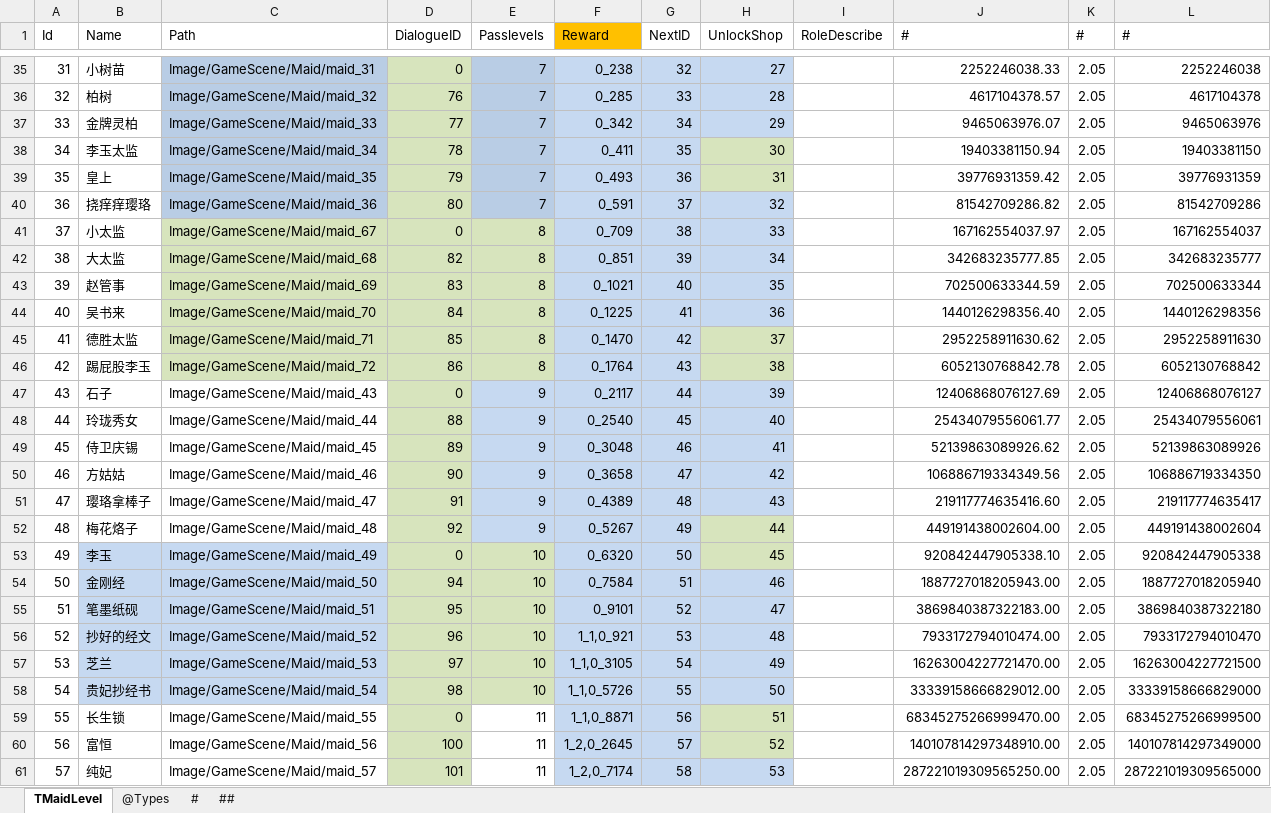
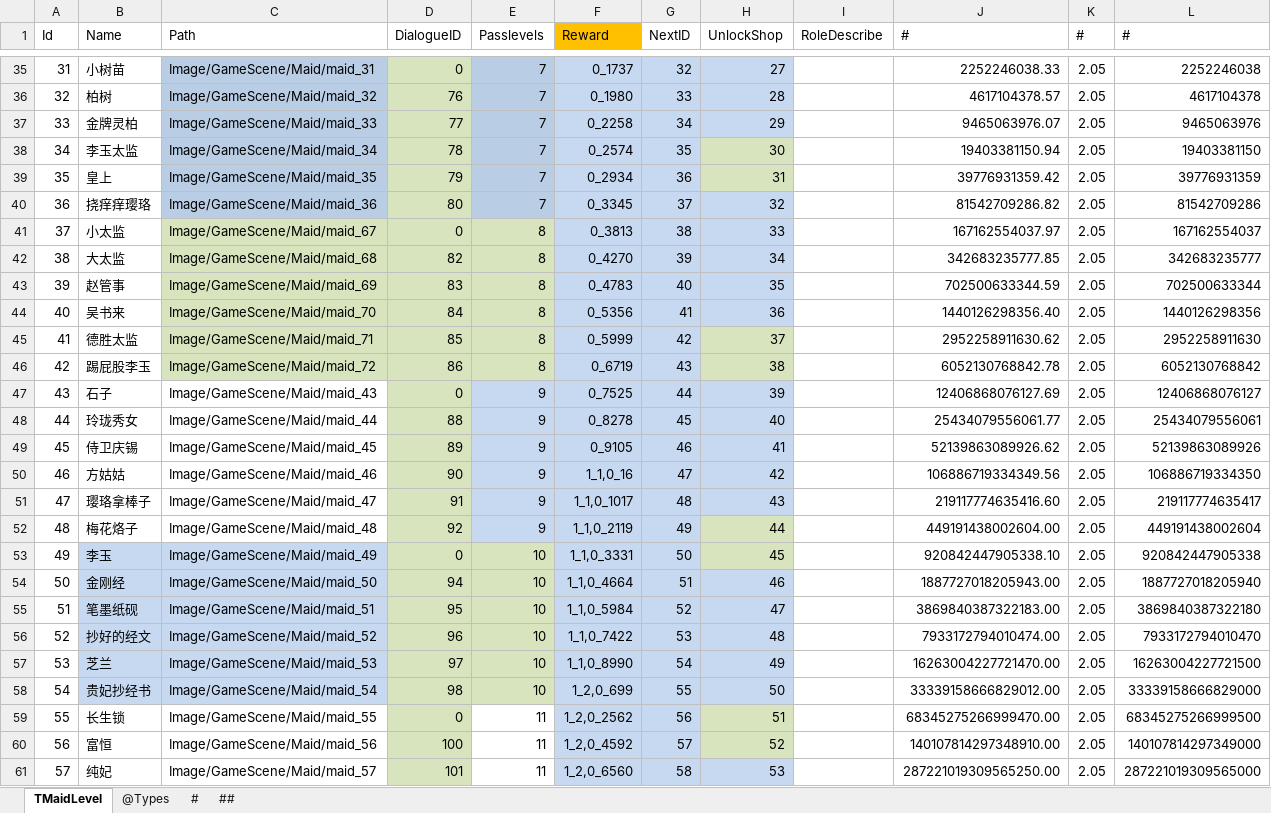
Before and after one commit to gaozhengshuang/familyfight, an Excel workbook: docs/excel/MaidLevel.xlsx, sheet TMaidLevel, drawn as a sheet; only a part is shown, gaps mark what is left out; values as stored, in another font and other column widths than the file's, no borders; the diff covers the shown part only; the diff names each change by its address in the sheet, - before the commit and + after, or states it on an @@ line.

```diff
--- a/docs/excel/MaidLevel.xlsx (sheet TMaidLevel)
+++ b/docs/excel/MaidLevel.xlsx (sheet TMaidLevel)
-F35 (Reward): 0_238
+F35 (Reward): 0_1737
-F36 (Reward): 0_285
+F36 (Reward): 0_1980
-F37 (Reward): 0_342
+F37 (Reward): 0_2258
-F38 (Reward): 0_411
+F38 (Reward): 0_2574
-F39 (Reward): 0_493
+F39 (Reward): 0_2934
-F40 (Reward): 0_591
+F40 (Reward): 0_3345
-F41 (Reward): 0_709
+F41 (Reward): 0_3813
-F42 (Reward): 0_851
+F42 (Reward): 0_4270
-F43 (Reward): 0_1021
+F43 (Reward): 0_4783
-F44 (Reward): 0_1225
+F44 (Reward): 0_5356
-F45 (Reward): 0_1470
+F45 (Reward): 0_5999
-F46 (Reward): 0_1764
+F46 (Reward): 0_6719
-F47 (Reward): 0_2117
+F47 (Reward): 0_7525
-F48 (Reward): 0_2540
+F48 (Reward): 0_8278
-F49 (Reward): 0_3048
+F49 (Reward): 0_9105
-F50 (Reward): 0_3658
+F50 (Reward): 1_1,0_16
-F51 (Reward): 0_4389
+F51 (Reward): 1_1,0_1017
-F52 (Reward): 0_5267
+F52 (Reward): 1_1,0_2119
-F53 (Reward): 0_6320
+F53 (Reward): 1_1,0_3331
-F54 (Reward): 0_7584
+F54 (Reward): 1_1,0_4664
-F55 (Reward): 0_9101
+F55 (Reward): 1_1,0_5984
-F56 (Reward): 1_1,0_921
+F56 (Reward): 1_1,0_7422
-F57 (Reward): 1_1,0_3105
+F57 (Reward): 1_1,0_8990
-F58 (Reward): 1_1,0_5726
+F58 (Reward): 1_2,0_699
-F59 (Reward): 1_1,0_8871
+F59 (Reward): 1_2,0_2562
-F60 (Reward): 1_2,0_2645
+F60 (Reward): 1_2,0_4592
-F61 (Reward): 1_2,0_7174
+F61 (Reward): 1_2,0_6560
```
Also changed, not shown: 61 edited cells elsewhere in this sheet, sheet ##.
